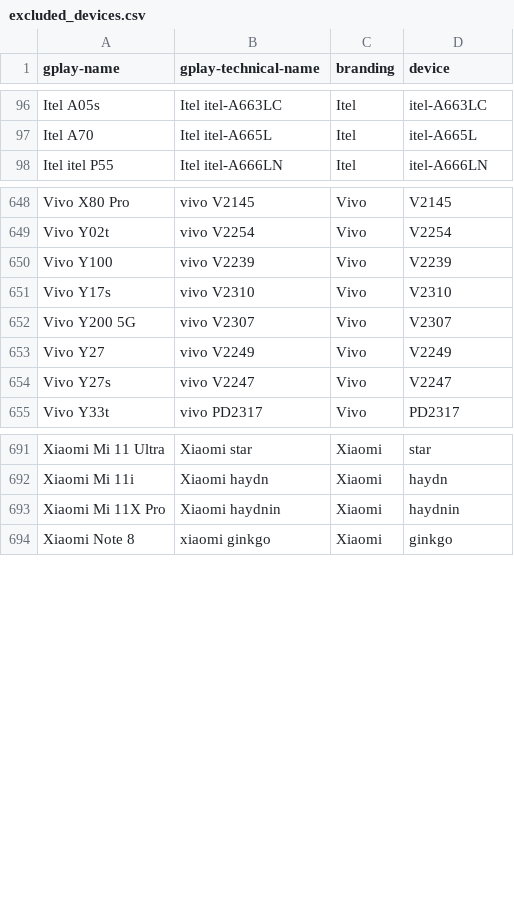
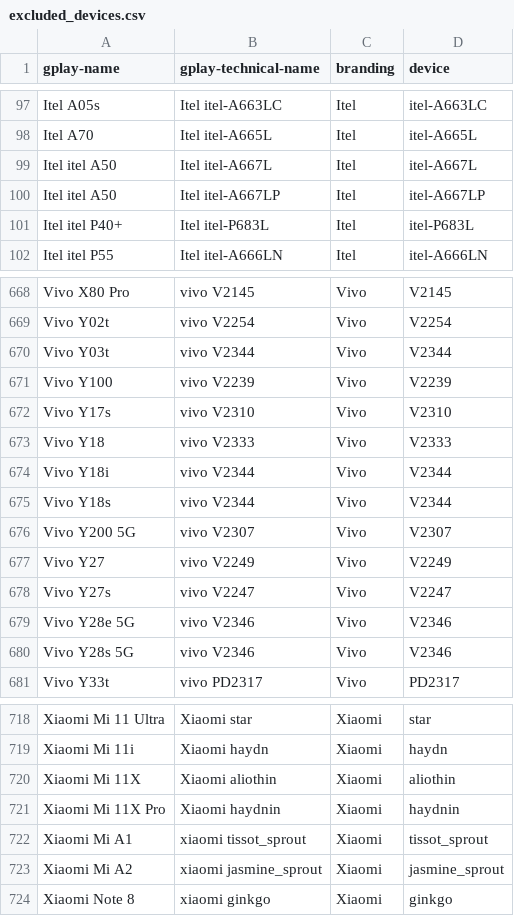
Before and after one commit to cyb3rko/flashdim, a CSV file: app/src/main/res/raw/excluded_devices.csv, drawn as a sheet; only a part is shown, gaps mark what is left out; the diff covers the shown part only.

Commit message:
repo: Update excluded devices

```diff
--- a/app/src/main/res/raw/excluded_devices.csv
+++ b/app/src/main/res/raw/excluded_devices.csv
@@ -97,2 +98,5 @@ Itel A05s,Itel itel-A663LC,Itel,itel-A663LC
 Itel A70,Itel itel-A665L,Itel,itel-A665L
+Itel itel A50,Itel itel-A667L,Itel,itel-A667L
+Itel itel A50,Itel itel-A667LP,Itel,itel-A667LP
+Itel itel P40+,Itel itel-P683L,Itel,itel-P683L
 Itel itel P55,Itel itel-A666LN,Itel,itel-A666LN
@@ -649,4 +669,8 @@ Vivo X80 Pro,vivo V2145,Vivo,V2145
 Vivo Y02t,vivo V2254,Vivo,V2254
+Vivo Y03t,vivo V2344,Vivo,V2344
 Vivo Y100,vivo V2239,Vivo,V2239
 Vivo Y17s,vivo V2310,Vivo,V2310
+Vivo Y18,vivo V2333,Vivo,V2333
+Vivo Y18i,vivo V2344,Vivo,V2344
+Vivo Y18s,vivo V2344,Vivo,V2344
 Vivo Y200 5G,vivo V2307,Vivo,V2307
@@ -654,2 +678,4 @@ Vivo Y27,vivo V2249,Vivo,V2249
 Vivo Y27s,vivo V2247,Vivo,V2247
+Vivo Y28e 5G,vivo V2346,Vivo,V2346
+Vivo Y28s 5G,vivo V2346,Vivo,V2346
 Vivo Y33t,vivo PD2317,Vivo,PD2317
@@ -692,3 +719,6 @@ Xiaomi Mi 11 Ultra,Xiaomi star,Xiaomi,star
 Xiaomi Mi 11i,Xiaomi haydn,Xiaomi,haydn
+Xiaomi Mi 11X,Xiaomi aliothin,Xiaomi,aliothin
 Xiaomi Mi 11X Pro,Xiaomi haydnin,Xiaomi,haydnin
+Xiaomi Mi A1,xiaomi tissot_sprout,Xiaomi,tissot_sprout
+Xiaomi Mi A2,xiaomi jasmine_sprout,Xiaomi,jasmine_sprout
 Xiaomi Note 8,xiaomi ginkgo,Xiaomi,ginkgo
```
Also changed, not shown: 19 added rows elsewhere in this file.
